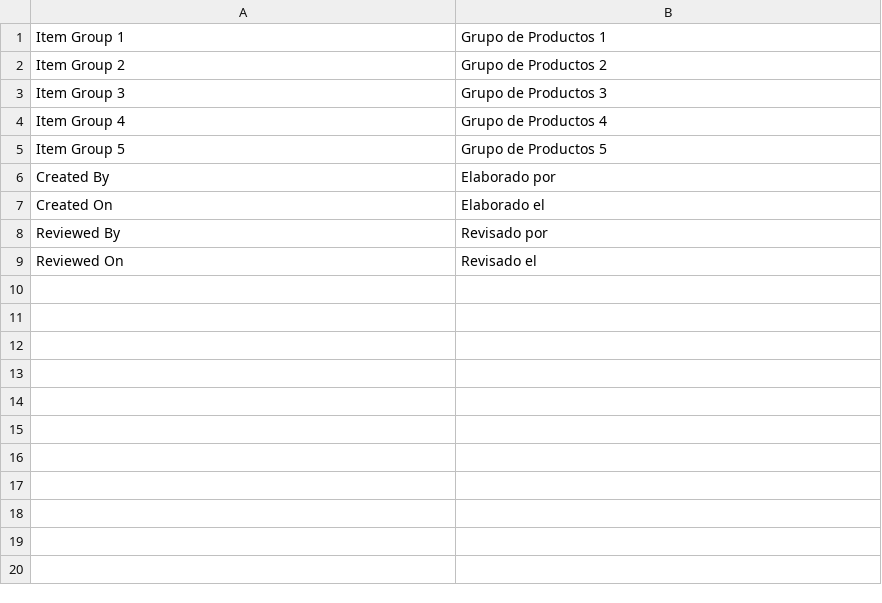
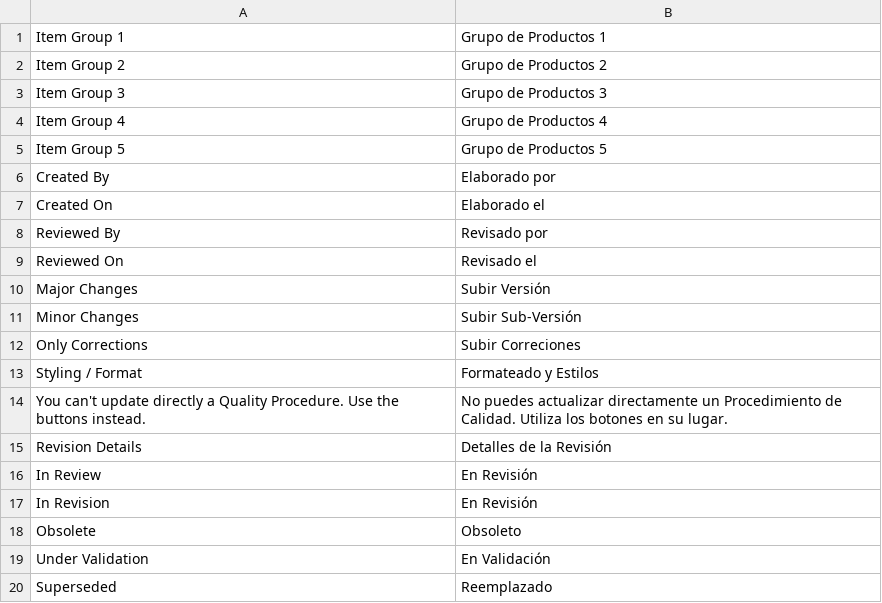
Before and after one commit to YefriTavarez/powerpro, a CSV file: powerpro/translations/es.csv, drawn as a sheet; the diff names each change by its address in the sheet, - before the commit and + after, or states it on an @@ line.

Commit message:
feat: Update Spanish translations for Quality Procedure status and versioning terms

```diff
--- a/powerpro/translations/es.csv
+++ b/powerpro/translations/es.csv
+row 10: Major Changes | Subir Versión
+row 11: Minor Changes | Subir Sub-Versión
+row 12: Only Corrections | Subir Correciones
+row 13: Styling / Format | Formateado y Estilos
+row 14: You can't update directly a Quality Procedure. Use the buttons instead. | No puedes actualizar directamente un Procedimiento de Calidad. Utiliza los botones en su lugar.
+row 15: Revision Details | Detalles de la Revisión
+row 16: In Review | En Revisión
+row 17: In Revision | En Revisión
+row 18: Obsolete | Obsoleto
+row 19: Under Validation | En Validación
+row 20: Superseded | Reemplazado
```
